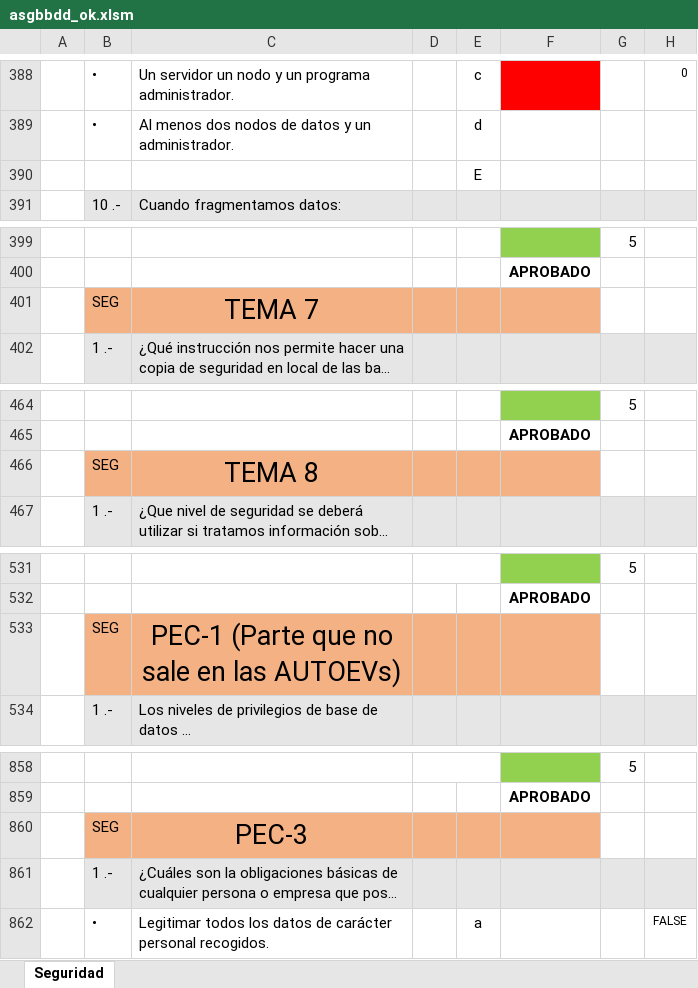
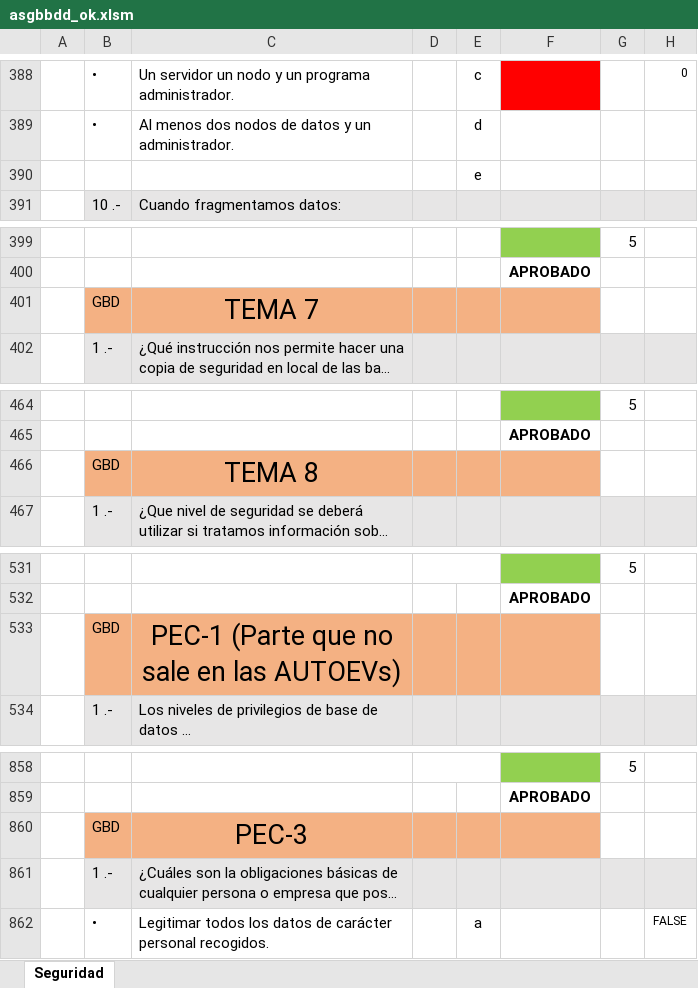
Before and after one commit to miavi/ASIR_UNED_AVANZADO, an Excel workbook: asgbbdd_ok.xlsm, sheet Seguridad, drawn as a sheet; only a part is shown, gaps mark what is left out; long unchanged cells end in …; values as stored, in another font and other column widths than the file's, no borders; charts and pictures not drawn; the diff covers the shown part only; the diff names each change by its address in the sheet, - before the commit and + after, or states it on an @@ line.

```diff
--- a/asgbbdd_ok.xlsm (sheet Seguridad)
+++ b/asgbbdd_ok.xlsm (sheet Seguridad)
-E390: E
+E390: e
-B401: SEG
+B401: GBD
-B466: SEG
+B466: GBD
-B533: SEG
+B533: GBD
-B860: SEG
+B860: GBD
```
Also changed, not shown: 5 edited cells and cell formats elsewhere in this sheet, formulas that keep their value, SRI_corregida_falta_pec3.xlsm.
